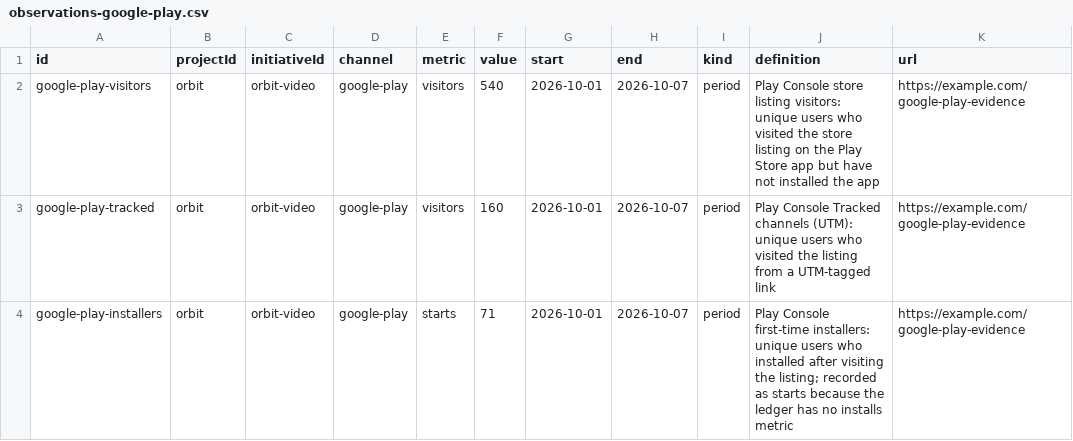
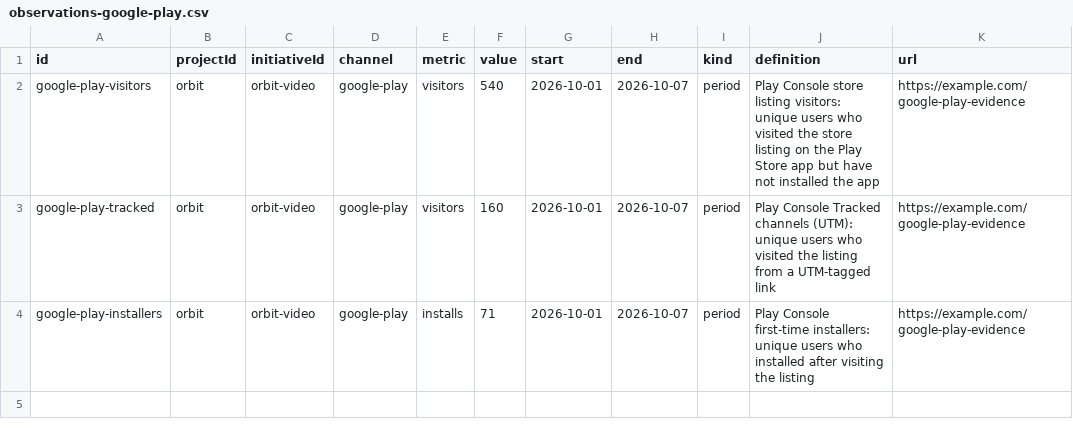
Before and after one commit to ehartye/agent-marketing, a CSV file: examples/observations-google-play.csv, drawn as a sheet; only a part is shown; the diff names each change by its address in the sheet, - before the commit and + after, or states it on an @@ line.

```diff
--- a/examples/observations-google-play.csv
+++ b/examples/observations-google-play.csv
-E4 (metric): starts
+E4 (metric): installs
-J4 (definition): …visiting the listing; recorded as starts because the ledger has no installs metric
+J4 (definition): …visiting the listing
```
Also changed, not shown: examples/observations-apple-app-store.csv, examples/observations-email.csv, 5 other files.
